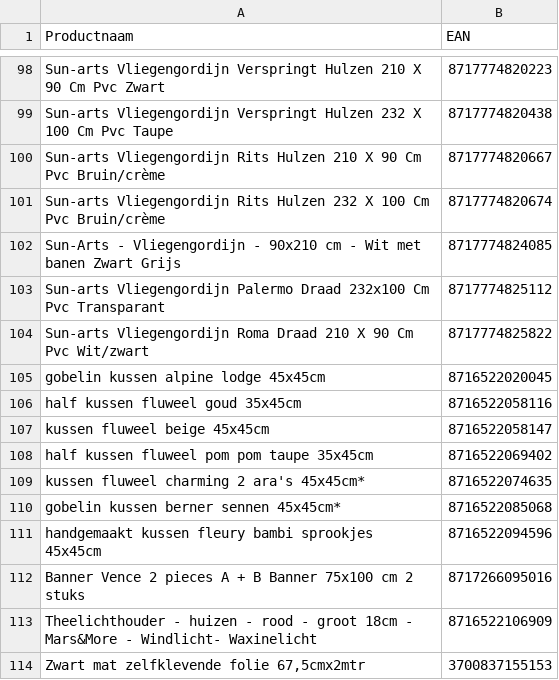
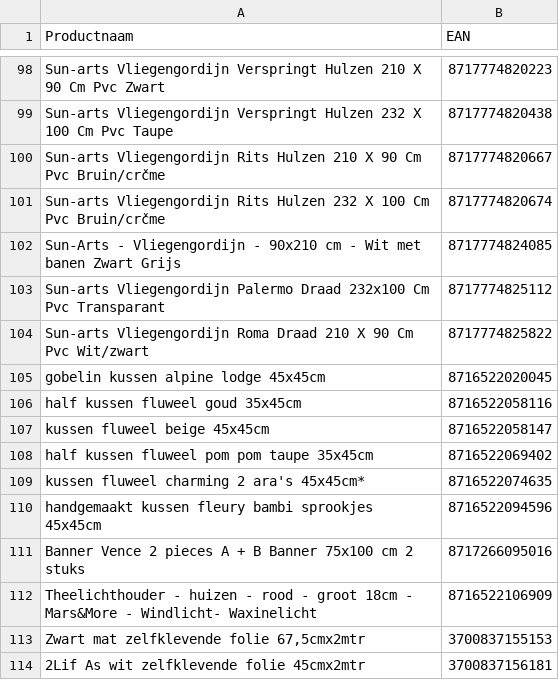
Before and after one commit to peterhoman/bol-repricing, a CSV file: bolcom_productinformatie.csv, drawn as a sheet; only a part is shown, gaps mark what is left out; the shorter side is filled out with more unchanged rows; the diff names each change by its address in the sheet, - before the commit and + after, or states it on an @@ line.

Commit message:
Remove 1 newly-frozen EAN(s) from CSV (buybox won - prevents same-day auto-unfreeze)

```diff
--- a/bolcom_productinformatie.csv
+++ b/bolcom_productinformatie.csv
-A100 (Productnaam): …Cm Pvc Bruin/crème
+A100 (Productnaam): …Cm Pvc Bruin/crčme
-A101 (Productnaam): …Cm Pvc Bruin/crème
+A101 (Productnaam): …Cm Pvc Bruin/crčme
-row 110: gobelin kussen berner sennen 45x45cm* | 8716522085068
```
